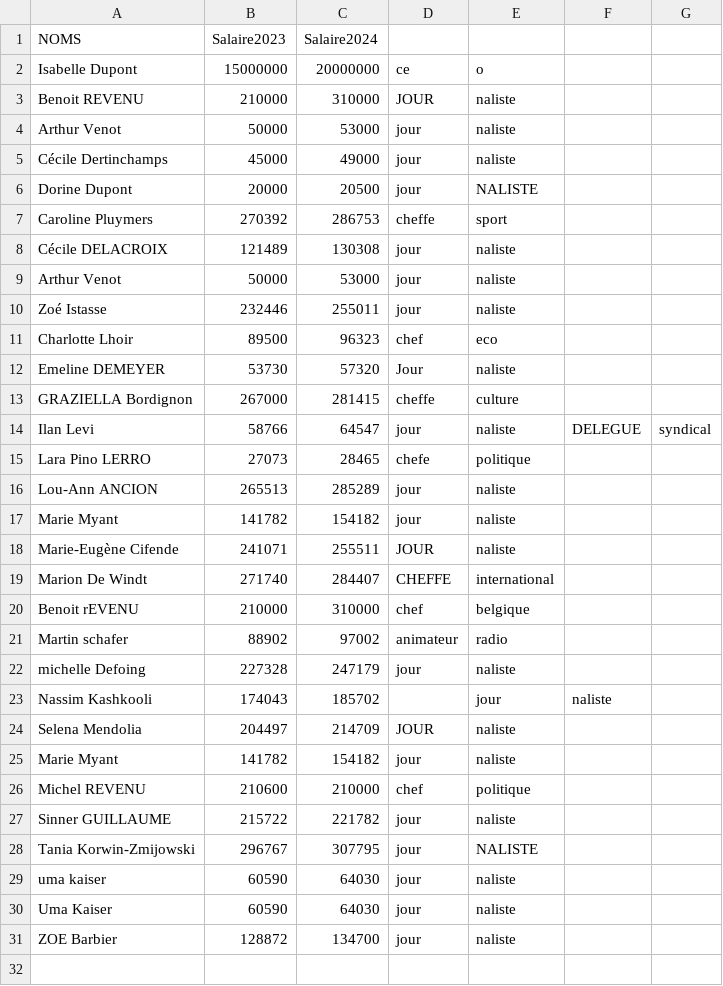
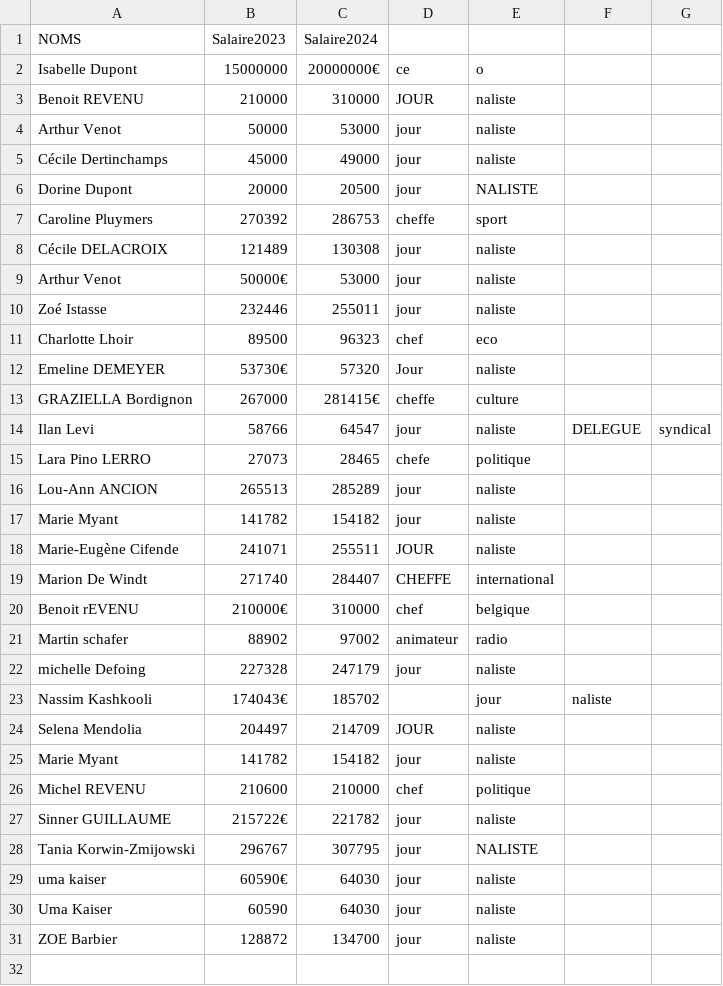
Before and after one commit to GaetanGras/FichierStartup, a CSV file: fichierstartup.csv, drawn as a sheet; only a part is shown.

Commit message:
Modify salary format and add euro symbol
Updated salary values to include euro symbol and corrected formatting.

```diff
--- a/fichierstartup.csv
+++ b/fichierstartup.csv
@@ -1,3 +1,3 @@
 NOMS,Salaire2023,Salaire2024
-Isabelle Dupont,15000000,20000000,ce,o
+Isabelle Dupont,15000000,20000000€,ce,o
 Benoit REVENU,210000,310000,JOUR,naliste
@@ -8,7 +8,7 @@ Caroline Pluymers,270392,286753,cheffe,sport
 Cécile DELACROIX,121489,130308,jour,naliste
-Arthur Venot,50000,53000,jour,naliste
+Arthur Venot,50000€,53000,jour,naliste
 Zoé Istasse,232446,255011,jour,naliste
 Charlotte Lhoir,89500,96323,chef,eco
-Emeline DEMEYER,53730,57320,Jour,naliste
-GRAZIELLA Bordignon,267000,281415,cheffe,culture
+Emeline DEMEYER,53730€,57320,Jour,naliste
+GRAZIELLA Bordignon,267000,281415€,cheffe,culture
 Ilan Levi,58766,64547,jour,naliste,DELEGUE,syndical
@@ -19,6 +19,6 @@ Marie-Eugène Cifende,241071,255511,JOUR,naliste
 Marion De Windt,271740,284407, CHEFFE,international
-Benoit rEVENU,210000,310000,chef,belgique
+Benoit rEVENU,210000€,310000,chef,belgique
 Martin schafer,88902,97002,animateur,radio
 michelle Defoing ,227328,247179,jour,naliste
-Nassim Kashkooli,174043,185702,,jour,naliste
+Nassim Kashkooli,174043€,185702,,jour,naliste
 Selena Mendolia ,204497,214709,JOUR,naliste
@@ -26,5 +26,5 @@ Marie Myant,141782,154182,jour,naliste
 Michel REVENU,210600,210000,chef,politique
-Sinner GUILLAUME,215722,221782,jour,naliste
+Sinner GUILLAUME,215722€,221782,jour,naliste
 Tania Korwin-Zmijowski,296767,307795,jour,NALISTE
-uma kaiser ,60590,64030,jour,naliste
+uma kaiser ,60590€,64030,jour,naliste
 Uma Kaiser ,60590,64030,jour,naliste
```
